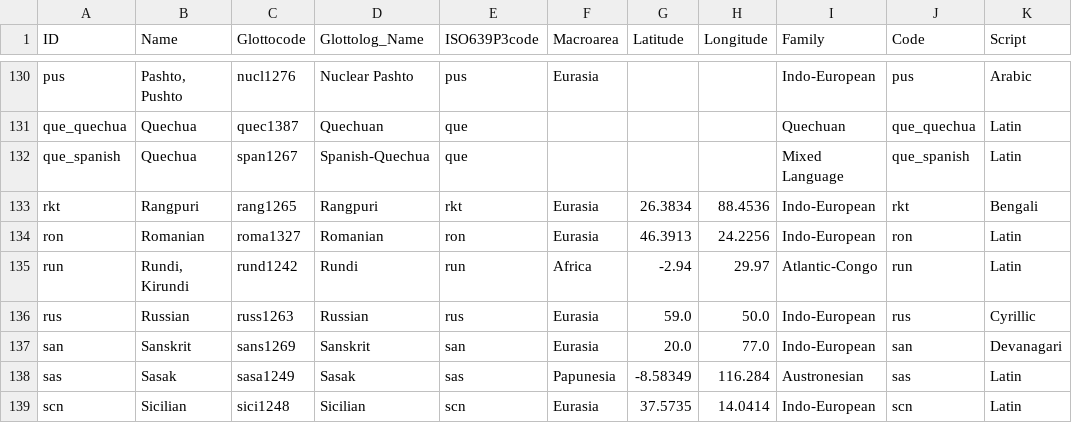
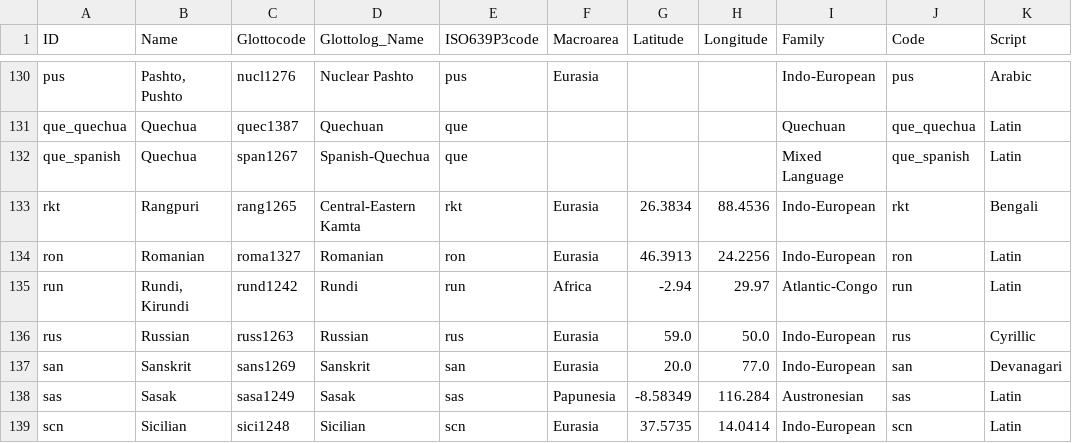
Before and after one commit to numeralbank/googleuninum, a CSV file: cldf/languages.csv, drawn as a sheet; only a part is shown, gaps mark what is left out; the diff names each change by its address in the sheet, - before the commit and + after, or states it on an @@ line.

Commit message:
rerun makecldf with Glottolog v4.3 (#3)

```diff
--- a/cldf/languages.csv
+++ b/cldf/languages.csv
-D133 (Glottolog_Name): Rangpuri
+D133 (Glottolog_Name): Central-Eastern Kamta
```
Also changed, not shown: 4 other files.
